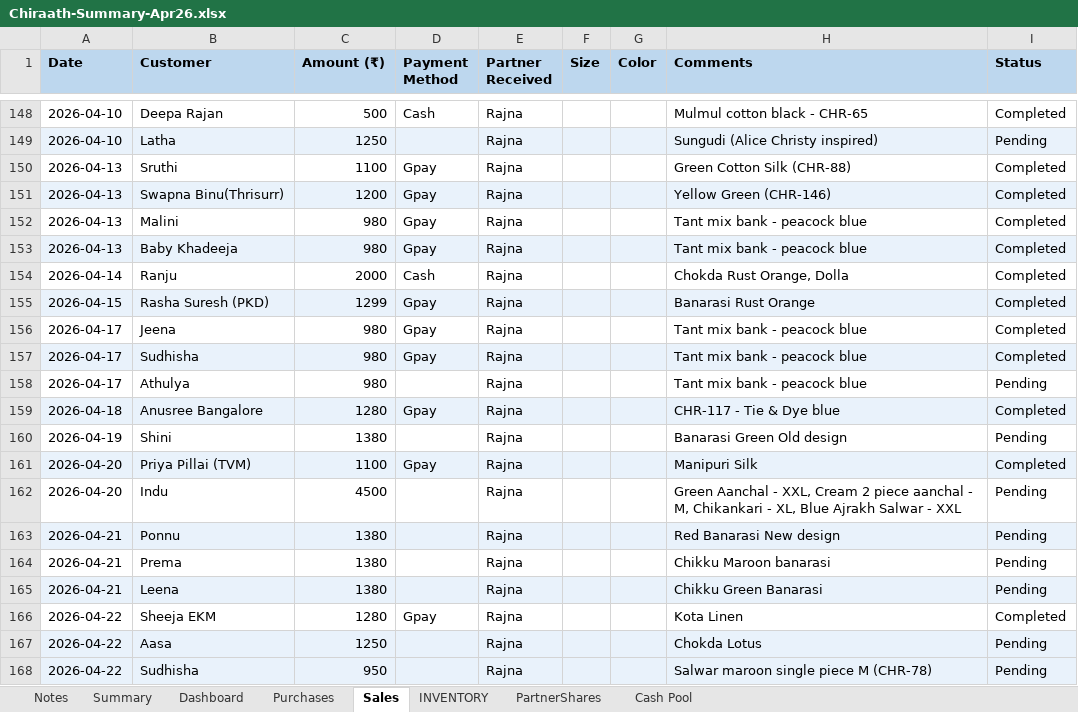
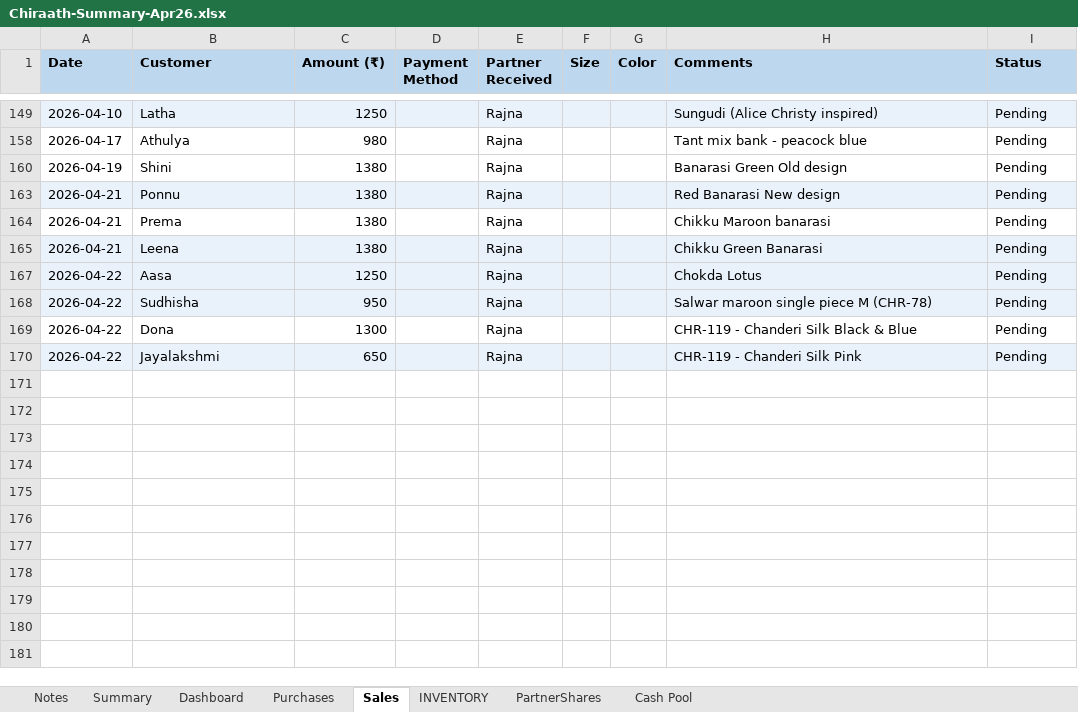
Before and after one commit to anoopp87/chiraath-partner-dashboard, an Excel workbook: docs/Chiraath-Summary-Apr26.xlsx, sheet Sales, drawn as a sheet; only a part is shown, gaps mark what is left out; the shorter side is filled out with more unchanged rows; values as stored, in another font and other column widths than the file's, no borders; the diff covers the shown part only; the diff names each change by its address in the sheet, - before the commit and + after, or states it on an @@ line.

Commit message:
Latest sales and cash payments

```diff
--- a/docs/Chiraath-Summary-Apr26.xlsx (sheet Sales)
+++ b/docs/Chiraath-Summary-Apr26.xlsx (sheet Sales)
@@ row 148 hidden: 2026-04-10 | Deepa Rajan | 500 | Cash | Rajna |  |  | Mulmul cotton black - CHR-65 | Completed @@
@@ row 150 hidden: 2026-04-13 | Sruthi | 1100 | Gpay | Rajna |  |  | Green Cotton Silk (CHR-88) | Completed @@
@@ row 151 hidden: 2026-04-13 | Swapna Binu(Thrisurr) | 1200 | Gpay | Rajna |  |  | Yellow Green (CHR-146) | Completed @@
@@ row 152 hidden: 2026-04-13 | Malini | 980 | Gpay | Rajna |  |  | Tant mix bank - peacock blue | Completed @@
@@ row 153 hidden: 2026-04-13 | Baby Khadeeja | 980 | Gpay | Rajna |  |  | Tant mix bank - peacock blue | Completed @@
@@ row 154 hidden: 2026-04-14 | Ranju | 2000 | Cash | Rajna |  |  | Chokda Rust Orange, Dolla | Completed @@
@@ row 155 hidden: 2026-04-15 | Rasha Suresh (PKD) | 1299 | Gpay | Rajna |  |  | Banarasi Rust Orange | Completed @@
@@ row 156 hidden: 2026-04-17 | Jeena | 980 | Gpay | Rajna |  |  | Tant mix bank - peacock blue | Completed @@
@@ row 157 hidden: 2026-04-17 | Sudhisha | 980 | Gpay | Rajna |  |  | Tant mix bank - peacock blue | Completed @@
@@ row 159 hidden: 2026-04-18 | Anusree Bangalore | 1280 | Gpay | Rajna |  |  | CHR-117 - Tie & Dye blue | Completed @@
@@ row 161 hidden: 2026-04-20 | Priya Pillai (TVM) | 1100 | Gpay | Rajna |  |  | Manipuri Silk | Completed @@
-row 162: 2026-04-20 | Indu | 4500 |  | Rajna |  |  | Green Aanchal - XXL, Cream 2 piece aanchal - M, Chikankari - XL, Blue Ajrakh Salwar - XXL | Pending
@@ row 166 hidden: 2026-04-22 | Sheeja EKM | 1280 | Gpay | Rajna |  |  | Kota Linen | Completed @@
```
Also changed, not shown: 145 hidden or unhidden rows elsewhere in this sheet, sheet Summary, sheet PartnerShares, sheet Dashboard, sheet Cash Pool, sheet Purchases, sheet INVENTORY, hidden cells, charts or pictures, input/Chiraath - Business Summary.xlsx, 3 other files.
